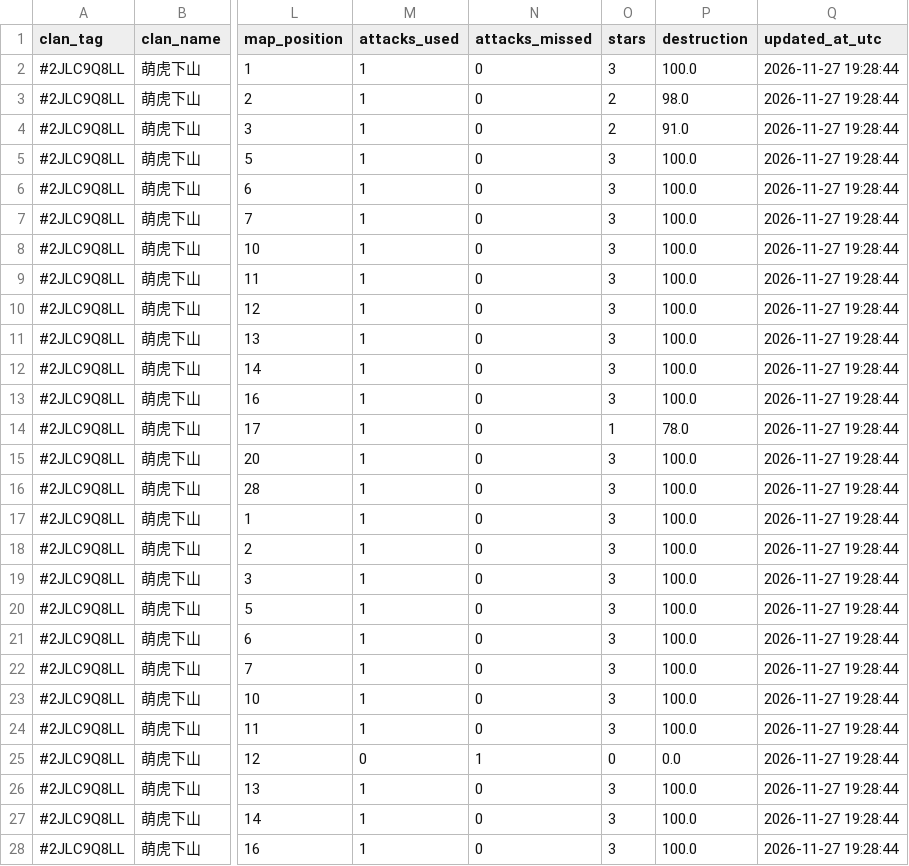
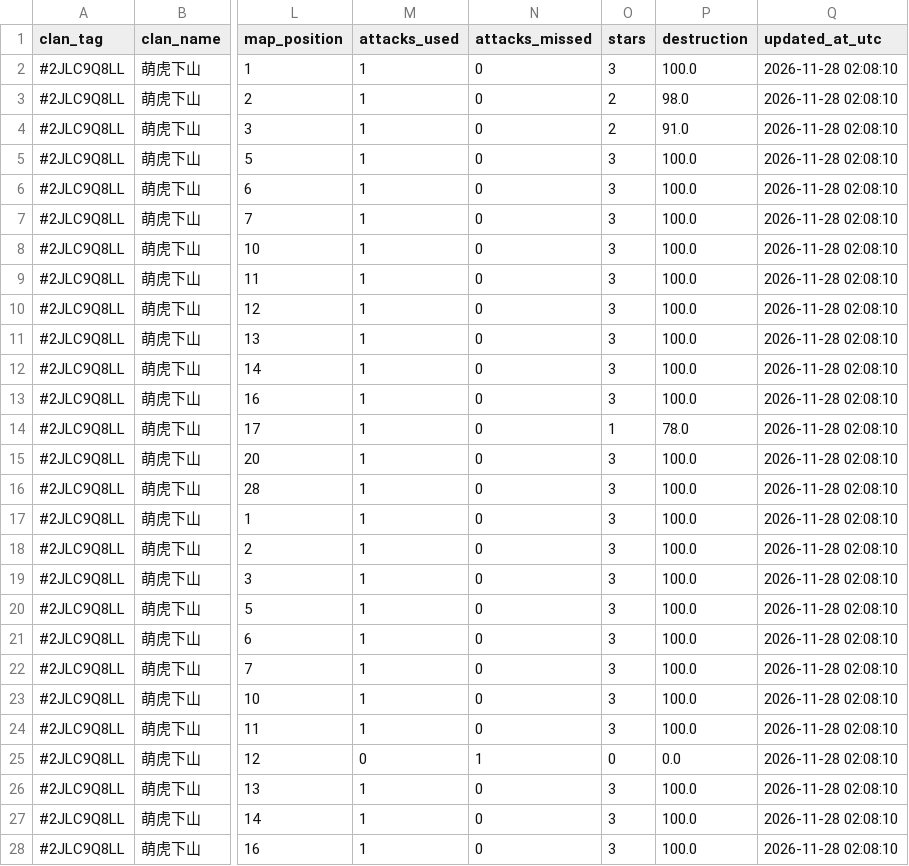
Before and after one commit to Crystal609/coc-war-tracker, a CSV file: cwl_history.csv, drawn as a sheet; only a part is shown, gaps mark what is left out; the diff covers the shown part only; the diff names each change by its address in the sheet, - before the commit and + after, or states it on an @@ line.

```diff
--- a/cwl_history.csv
+++ b/cwl_history.csv
-Q2:Q28 (updated_at_utc): 2026-11-27 19:28:44
+Q2:Q28 (updated_at_utc): 2026-11-28 02:08:10
```
Also changed, not shown: 78 edited cells elsewhere in this file.
